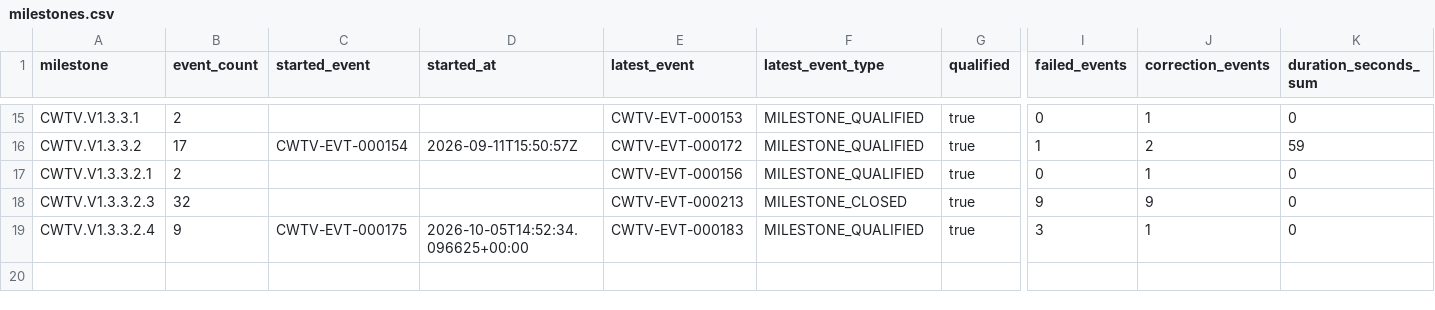
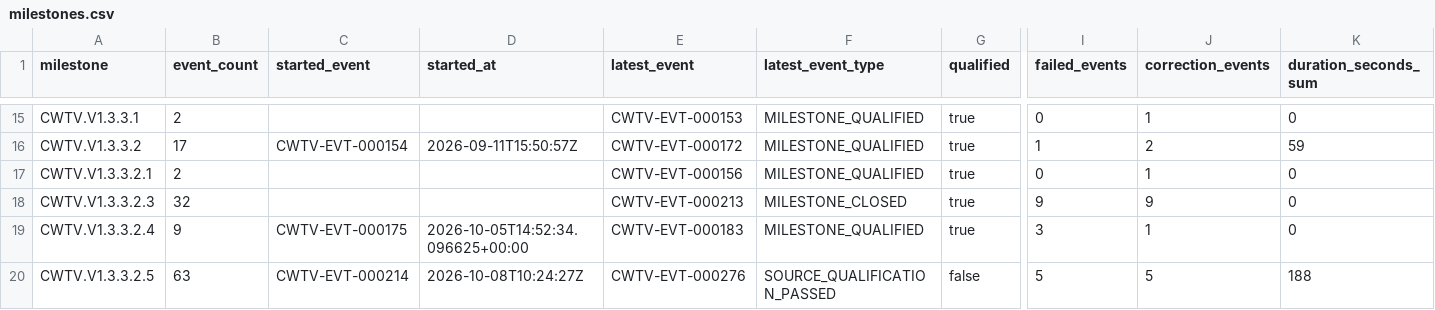
Before and after one commit to Asleki/cinewatch-tv, a CSV file: nexvox/engineering/datasets/milestones.csv, drawn as a sheet; only a part is shown, gaps mark what is left out; rows hold the shown columns only; the diff names each change by its address in the sheet, - before the commit and + after, or states it on an @@ line.

```diff
--- a/nexvox/engineering/datasets/milestones.csv
+++ b/nexvox/engineering/datasets/milestones.csv
+row 20: CWTV.V1.3.3.2.5 | 63 | CWTV-EVT-000214 | 2026-10-08T10:24:27Z | CWTV-EVT-000276 | SOURCE_QUALIFICATION_PASSED | false | 5 | 5 | 188
```
Also changed, not shown: nexvox/engineering/datasets/commit-changes.csv, nexvox/engineering/datasets/commits.csv, 17 other files.
